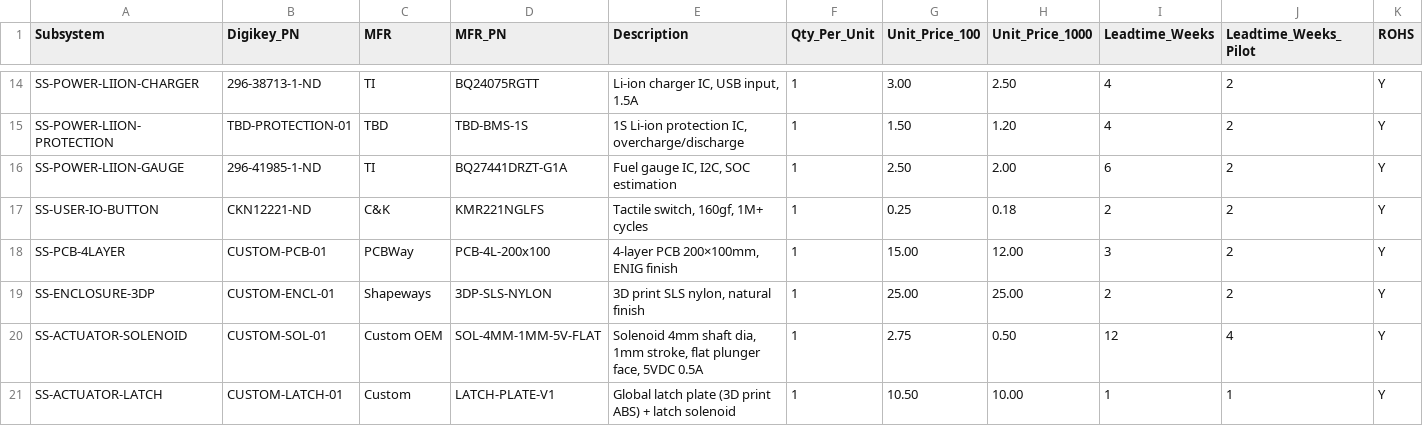
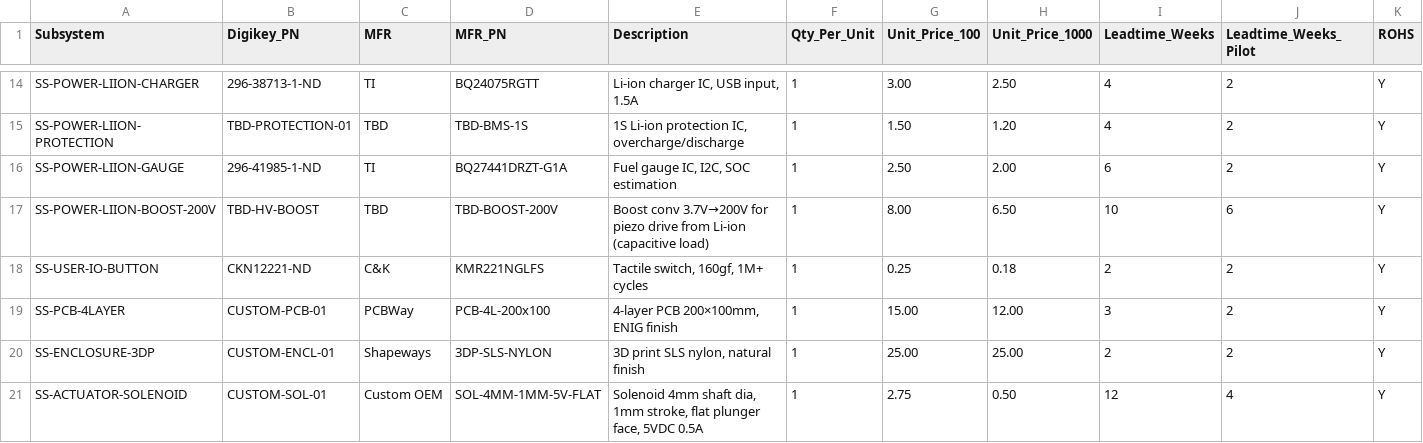
Before and after one commit to unbedded/lam-ee5-presentation, a CSV file: source/parts.csv, drawn as a sheet; only a part is shown, gaps mark what is left out; the shorter side is filled out with more unchanged rows; rows hold the shown columns only; the diff names each change by its address in the sheet, - before the commit and + after, or states it on an @@ line.

```diff
--- a/source/parts.csv
+++ b/source/parts.csv
+row 17: SS-POWER-LIION-BOOST-200V | TBD-HV-BOOST | TBD | TBD-BOOST-200V | Boost conv 3.7V→200V for piezo drive from Li-ion (capacitive load) | 1 | 8.00 | 6.50 | 10 | 6 | Y
```
Also changed, not shown: 2 other files.
